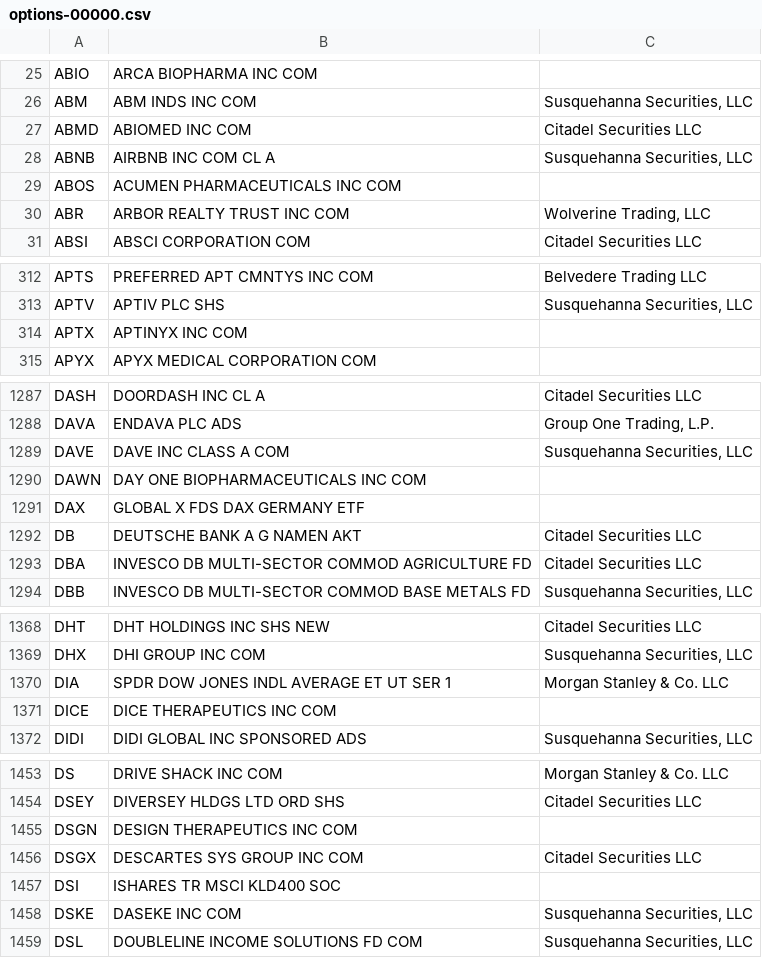
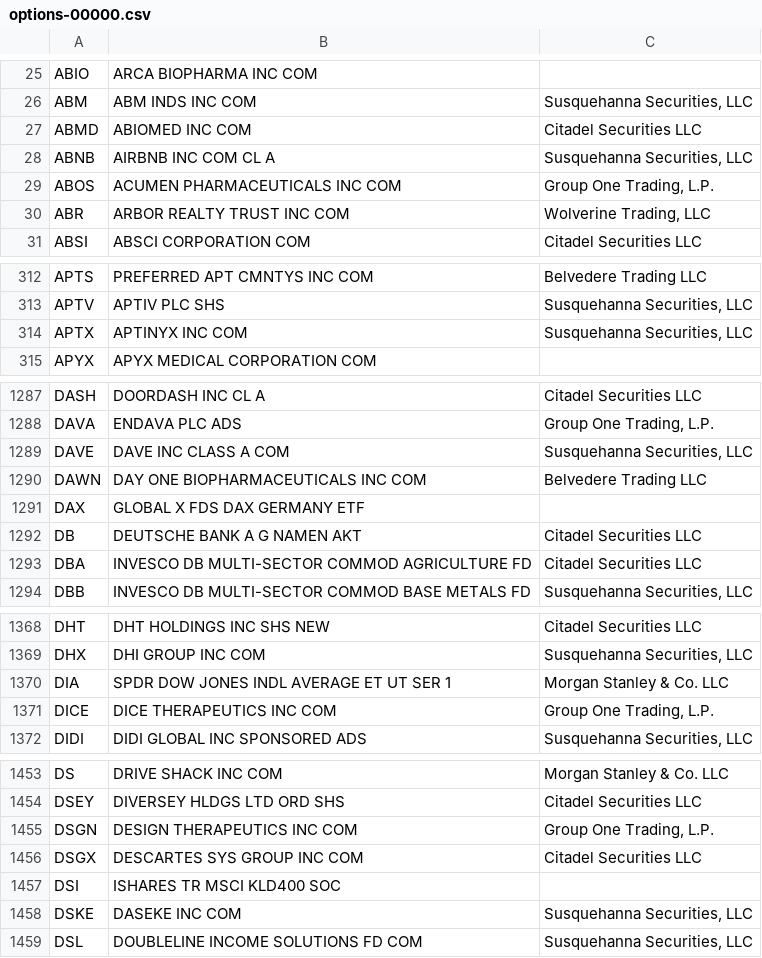
Before and after one commit to haoenhui/usa-optionable-stocks, a CSV file: options-00000.csv, drawn as a sheet; only a part is shown, gaps mark what is left out; the diff covers the shown part only.

```diff
--- a/options-00000.csv
+++ b/options-00000.csv
@@ -28,3 +28,3 @@ ABMD,ABIOMED INC COM,Citadel Securities LLC
 ABNB,AIRBNB INC COM CL A,"Susquehanna Securities, LLC"
-ABOS,ACUMEN PHARMACEUTICALS INC COM,
+ABOS,ACUMEN PHARMACEUTICALS INC COM,"Group One Trading, L.P."
 ABR,ARBOR REALTY TRUST INC COM,"Wolverine Trading, LLC"
@@ -313,3 +313,3 @@ APTS,PREFERRED APT CMNTYS INC COM,Belvedere Trading LLC
 APTV,APTIV PLC SHS,"Susquehanna Securities, LLC"
-APTX,APTINYX INC COM,
+APTX,APTINYX INC COM,"Susquehanna Securities, LLC"
 APYX,APYX MEDICAL CORPORATION COM,
@@ -1289,3 +1289,3 @@ DAVA,ENDAVA PLC ADS,"Group One Trading, L.P."
 DAVE,DAVE INC CLASS A COM,"Susquehanna Securities, LLC"
-DAWN,DAY ONE BIOPHARMACEUTICALS INC COM,
+DAWN,DAY ONE BIOPHARMACEUTICALS INC COM,Belvedere Trading LLC
 DAX,GLOBAL X FDS DAX GERMANY ETF,
@@ -1370,3 +1370,3 @@ DHX,DHI GROUP INC COM,"Susquehanna Securities, LLC"
 DIA,SPDR DOW JONES INDL AVERAGE ET UT SER 1,Morgan Stanley & Co. LLC
-DICE,DICE THERAPEUTICS INC COM,
+DICE,DICE THERAPEUTICS INC COM,"Group One Trading, L.P."
 DIDI,DIDI GLOBAL INC SPONSORED ADS,"Susquehanna Securities, LLC"
@@ -1454,3 +1454,3 @@ DS,DRIVE SHACK INC COM,Morgan Stanley & Co. LLC
 DSEY,DIVERSEY HLDGS LTD ORD SHS,Citadel Securities LLC
-DSGN,DESIGN THERAPEUTICS INC COM,
+DSGN,DESIGN THERAPEUTICS INC COM,"Group One Trading, L.P."
 DSGX,DESCARTES SYS GROUP INC COM,Citadel Securities LLC
```
Also changed, not shown: 6 edited cells elsewhere in this file, options-02000.csv.
